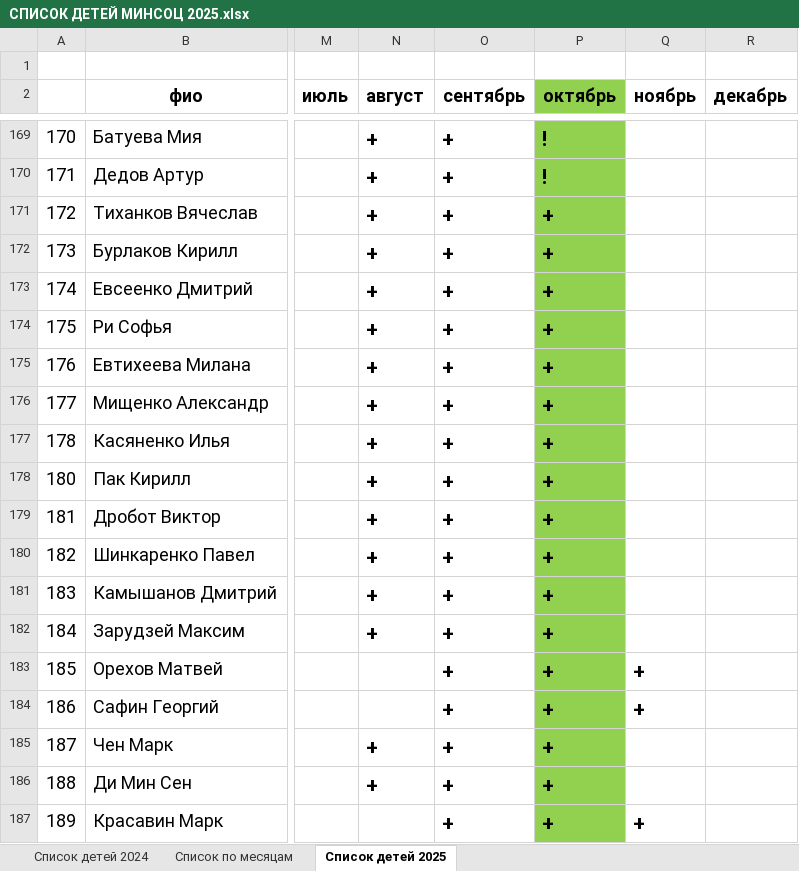
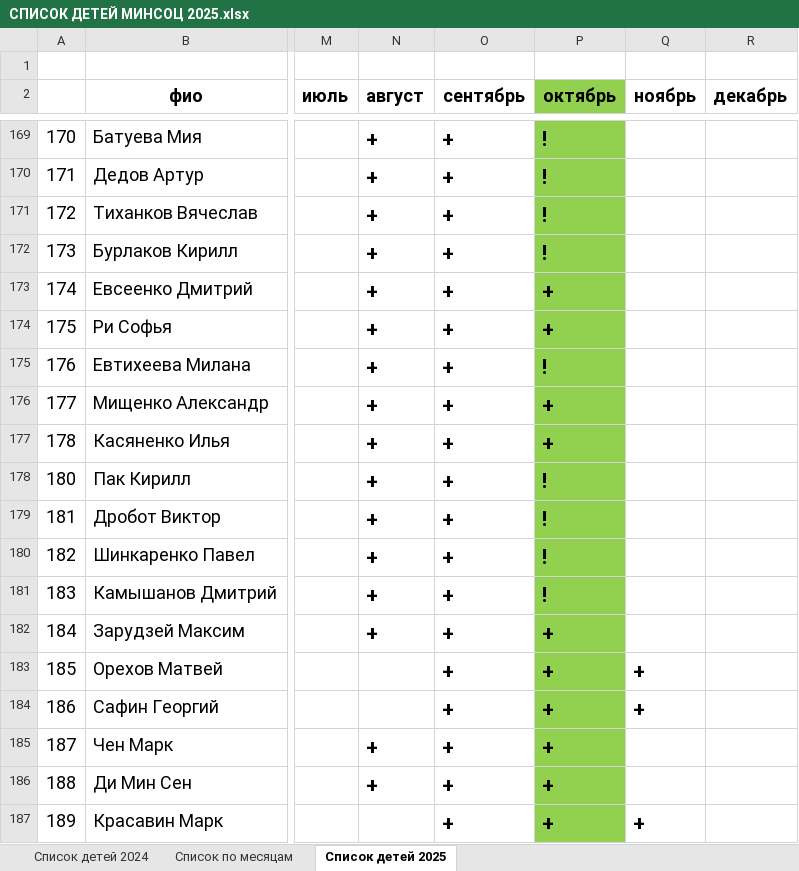
Before and after one commit to kuleshov01/asp, an Excel workbook: СПИСОК ДЕТЕЙ МИНСОЦ 2025.xlsx, sheet Список детей 2025, drawn as a sheet; only a part is shown, gaps mark what is left out; values as stored, in another font and other column widths than the file's, no borders; the diff names each change by its address in the sheet, - before the commit and + after, or states it on an @@ line.

```diff
--- a/СПИСОК ДЕТЕЙ МИНСОЦ 2025.xlsx (sheet Список детей 2025)
+++ b/СПИСОК ДЕТЕЙ МИНСОЦ 2025.xlsx (sheet Список детей 2025)
-P171:P172 (октябрь): +
+P171:P172 (октябрь): !
-P175 (октябрь): +
+P175 (октябрь): !
-P178:P181 (октябрь): +
+P178:P181 (октябрь): !
```
Also changed, not shown: 5 other files.
